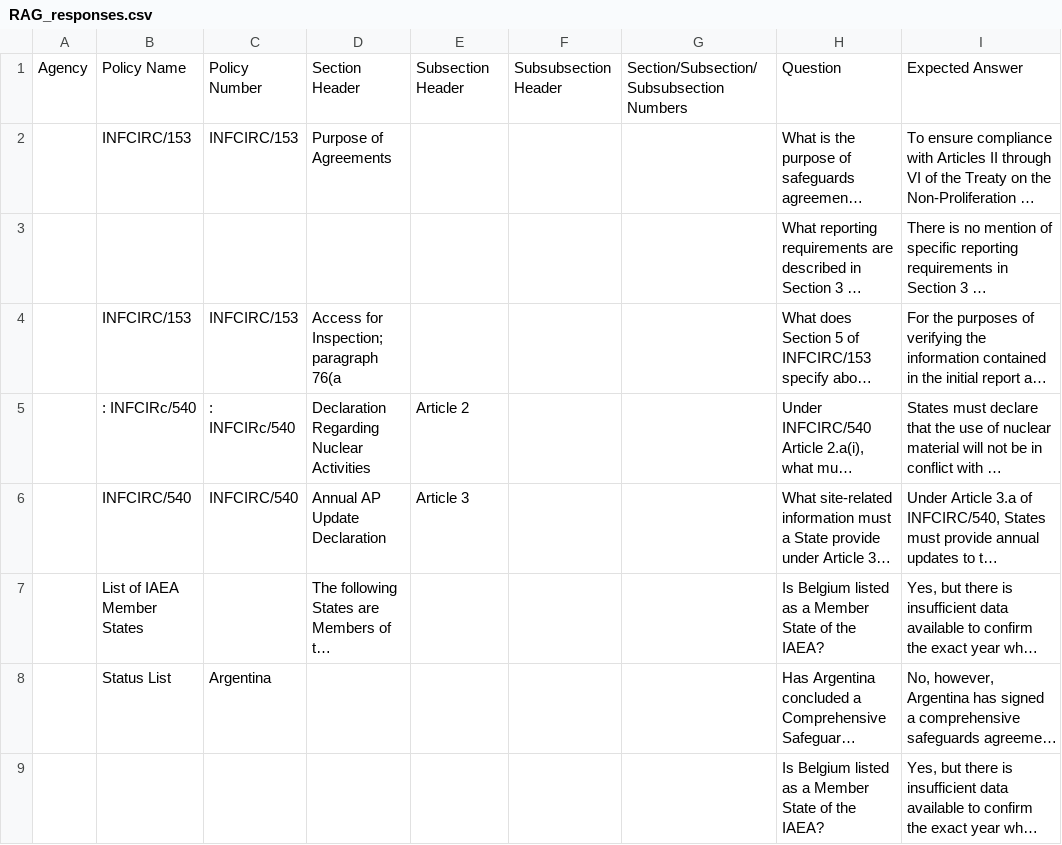
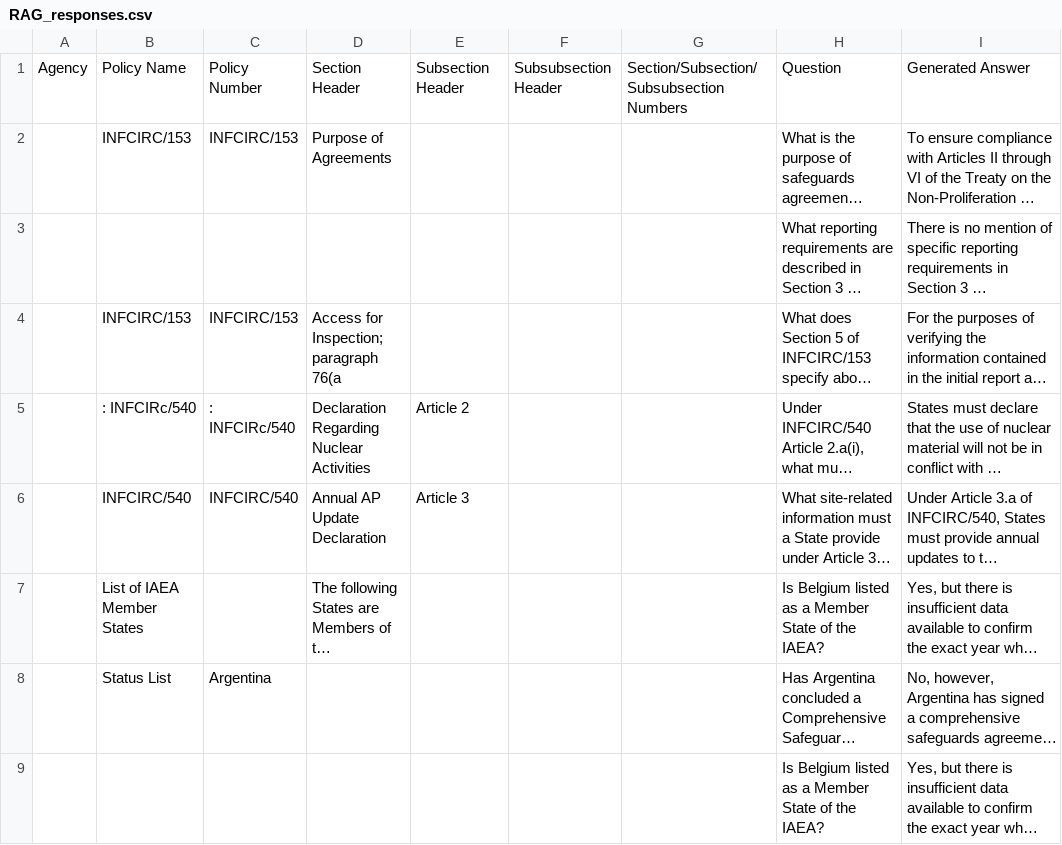
Before and after one commit to nshephe4/dse697_LU_NS, a CSV file: benchmarks/RAG_responses.csv, drawn as a sheet; long unchanged cells end in …; the diff names each change by its address in the sheet, - before the commit and + after, or states it on an @@ line.

Commit message:
Update RAG_responses.csv

```diff
--- a/benchmarks/RAG_responses.csv
+++ b/benchmarks/RAG_responses.csv
-I1: Expected Answer
+I1: Generated Answer
```
